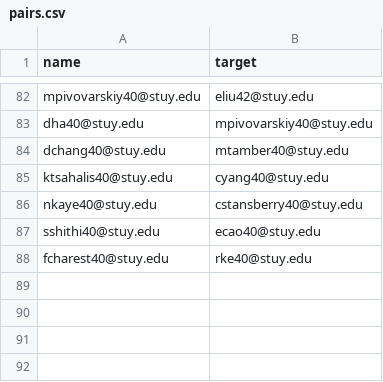
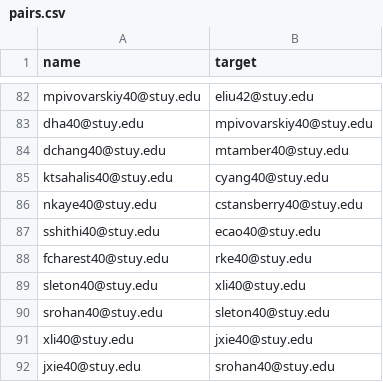
Before and after one commit to ThePotatoPowers/stuyassassin, a CSV file: public/pairs.csv, drawn as a sheet; only a part is shown, gaps mark what is left out.

Commit message:
Added late players

```diff
--- a/public/pairs.csv
+++ b/public/pairs.csv
@@ -88 +88,5 @@ sshithi40@stuy.edu,ecao40@stuy.edu
 fcharest40@stuy.edu,rke40@stuy.edu
+sleton40@stuy.edu, xli40@stuy.edu
+srohan40@stuy.edu, sleton40@stuy.edu
+xli40@stuy.edu, jxie40@stuy.edu
+jxie40@stuy.edu, srohan40@stuy.edu
```
